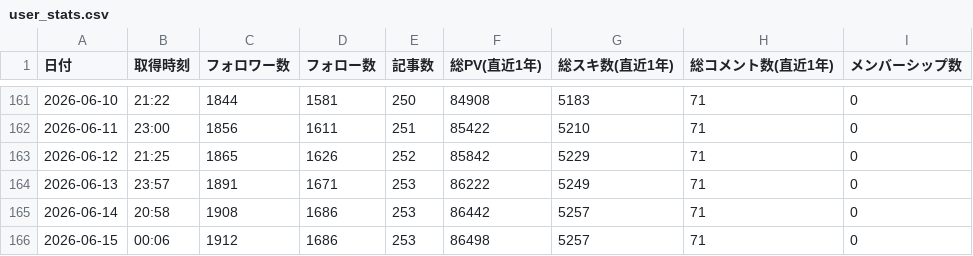
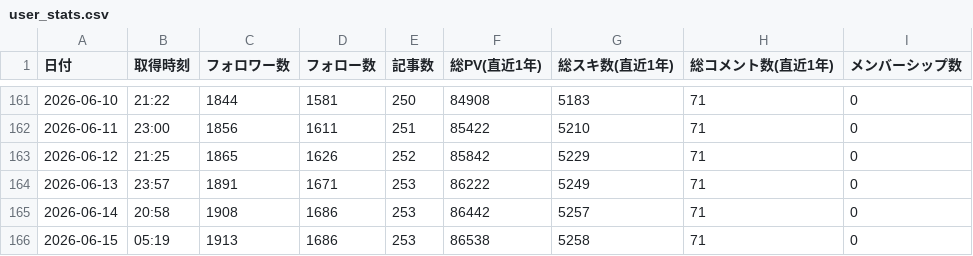
Before and after one commit to take-cmd-web/note-tracker, a CSV file: public/user_stats.csv, drawn as a sheet; only a part is shown, gaps mark what is left out.

```diff
--- a/public/user_stats.csv
+++ b/public/user_stats.csv
@@ -165,2 +165,2 @@
 2026-06-14,20:58,1908,1686,253,86442,5257,71,0
-2026-06-15,00:06,1912,1686,253,86498,5257,71,0
+2026-06-15,05:19,1913,1686,253,86538,5258,71,0
```
Also changed, not shown: 1 other file.
